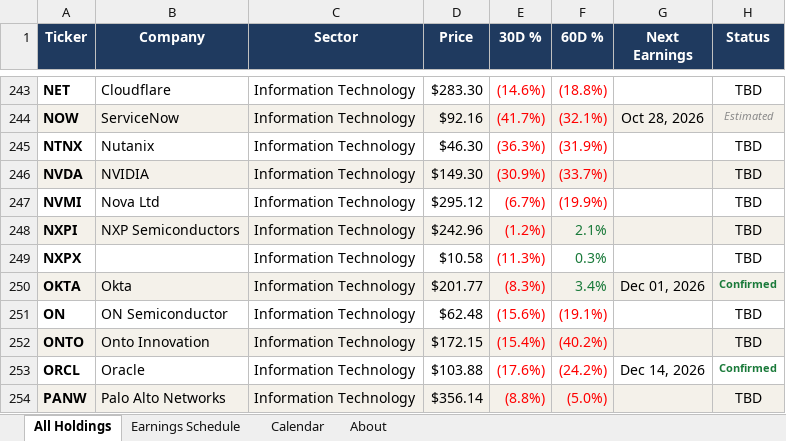
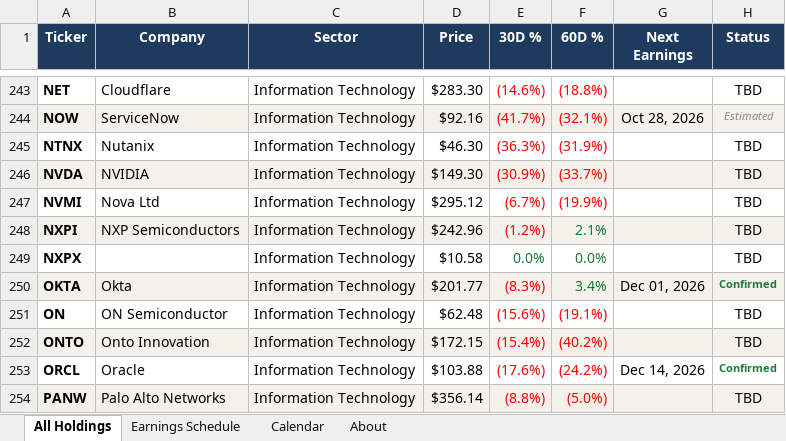
Before and after one commit to alexpkatz/earnings-calendar, an Excel workbook: earnings-data.xlsx, sheet All Holdings, drawn as a sheet; only a part is shown, gaps mark what is left out; values as stored, in another font and other column widths than the file's, no borders; table styles not drawn; the diff names each change by its address in the sheet, - before the commit and + after, or states it on an @@ line.

```diff
--- a/earnings-data.xlsx (sheet All Holdings)
+++ b/earnings-data.xlsx (sheet All Holdings)
-E249 (30D %): (11.3%)
+E249 (30D %): 0.0%
-E249 text colour: #FF0000
+E249 text colour: #1A7A3A
-F249 (60D %): 0.3%
+F249 (60D %): 0.0%
```
Also changed, not shown: sheet About, 1 other file.
